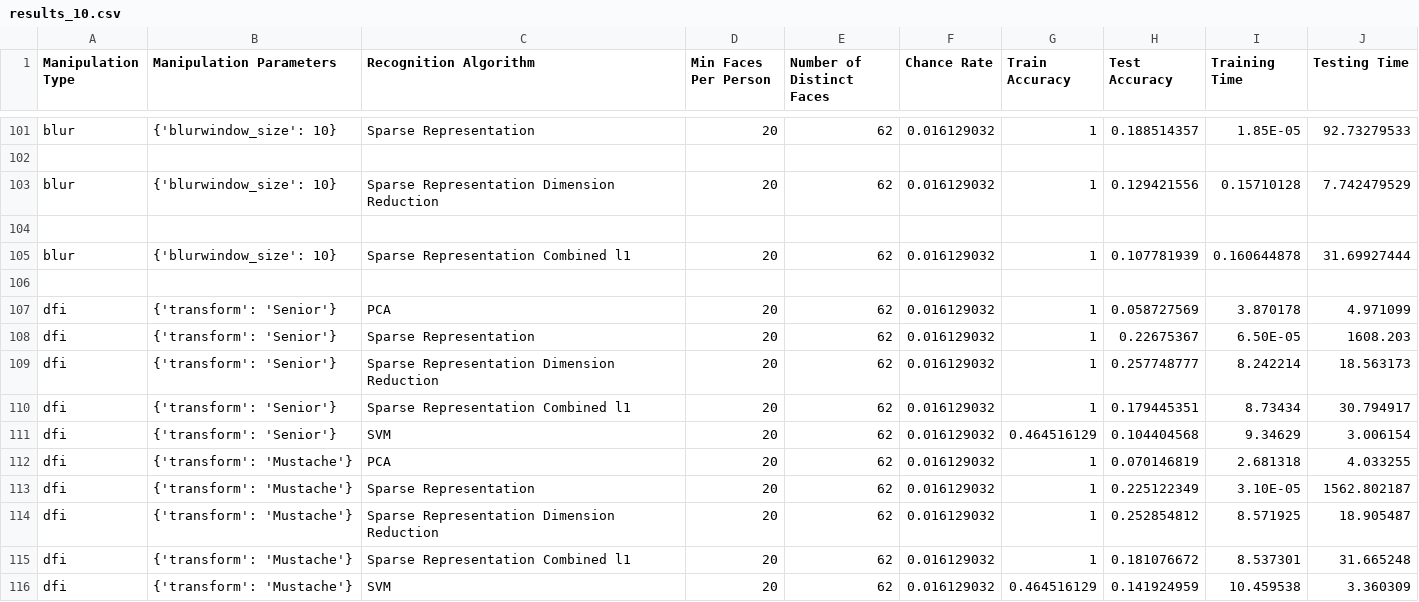
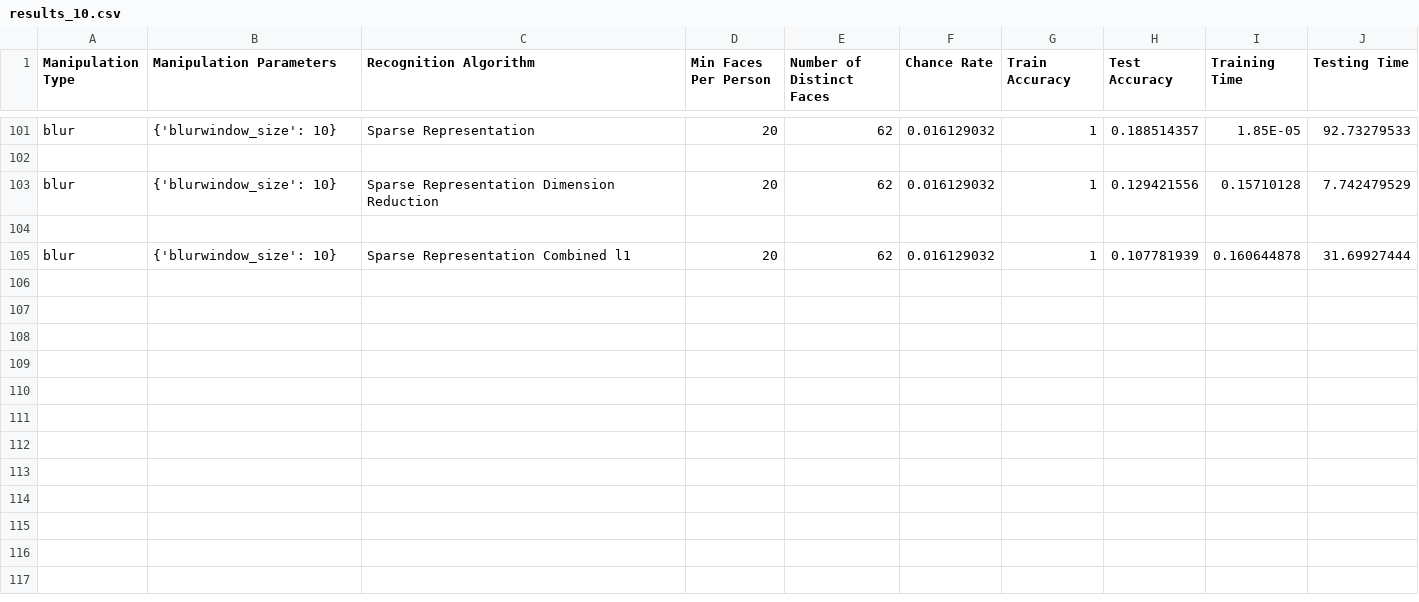
Before and after one commit to cchen23/COS429_final_project, a CSV file: results/results_10.csv, drawn as a sheet; only a part is shown, gaps mark what is left out; the diff names each change by its address in the sheet, - before the commit and + after, or states it on an @@ line.

```diff
--- a/results/results_10.csv
+++ b/results/results_10.csv
-row 106: (empty)
-row 107: dfi | {'transform': 'Senior'} | PCA | 20 | 62 | 0.016129032 | 1 | 0.058727569 | 3.870178 | 4.971099
-row 108: dfi | {'transform': 'Senior'} | Sparse Representation | 20 | 62 | 0.016129032 | 1 | 0.22675367 | 6.50E-05 | 1608.203
-row 109: dfi | {'transform': 'Senior'} | Sparse Representation Dimension Reduction | 20 | 62 | 0.016129032 | 1 | 0.257748777 | 8.242214 | 18.563173
-row 110: dfi | {'transform': 'Senior'} | Sparse Representation Combined l1 | 20 | 62 | 0.016129032 | 1 | 0.179445351 | 8.73434 | 30.794917
-row 111: dfi | {'transform': 'Senior'} | SVM | 20 | 62 | 0.016129032 | 0.464516129 | 0.104404568 | 9.34629 | 3.006154
-row 112: dfi | {'transform': 'Mustache'} | PCA | 20 | 62 | 0.016129032 | 1 | 0.070146819 | 2.681318 | 4.033255
-row 113: dfi | {'transform': 'Mustache'} | Sparse Representation | 20 | 62 | 0.016129032 | 1 | 0.225122349 | 3.10E-05 | 1562.802187
-row 114: dfi | {'transform': 'Mustache'} | Sparse Representation Dimension Reduction | 20 | 62 | 0.016129032 | 1 | 0.252854812 | 8.571925 | 18.905487
-row 115: dfi | {'transform': 'Mustache'} | Sparse Representation Combined l1 | 20 | 62 | 0.016129032 | 1 | 0.181076672 | 8.537301 | 31.665248
-row 116: dfi | {'transform': 'Mustache'} | SVM | 20 | 62 | 0.016129032 | 0.464516129 | 0.141924959 | 10.459538 | 3.360309
```
Also changed, not shown: results/results_15.csv, results/results_19.csv.
